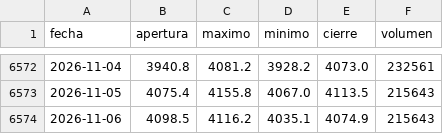
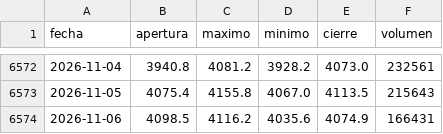
Before and after one commit to joaquimaro/analisis-fundamental-oro, a CSV file: oro_diario.csv, drawn as a sheet; only a part is shown, gaps mark what is left out.

```diff
--- a/oro_diario.csv
+++ b/oro_diario.csv
@@ -6573,2 +6573,2 @@ fecha,apertura,maximo,minimo,cierre,volumen
 2026-11-05,4075.4,4155.8,4067.0,4113.5,215643
-2026-11-06,4098.5,4116.2,4035.1,4074.9,215643
+2026-11-06,4098.5,4116.2,4035.6,4074.9,166431
```
Also changed, not shown: dxy_1h.csv, oro_1h.csv.
